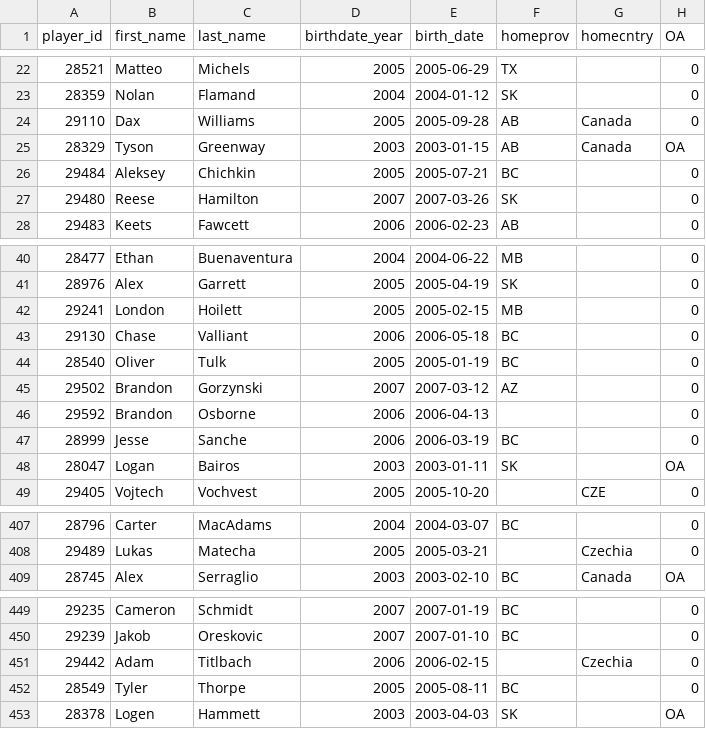
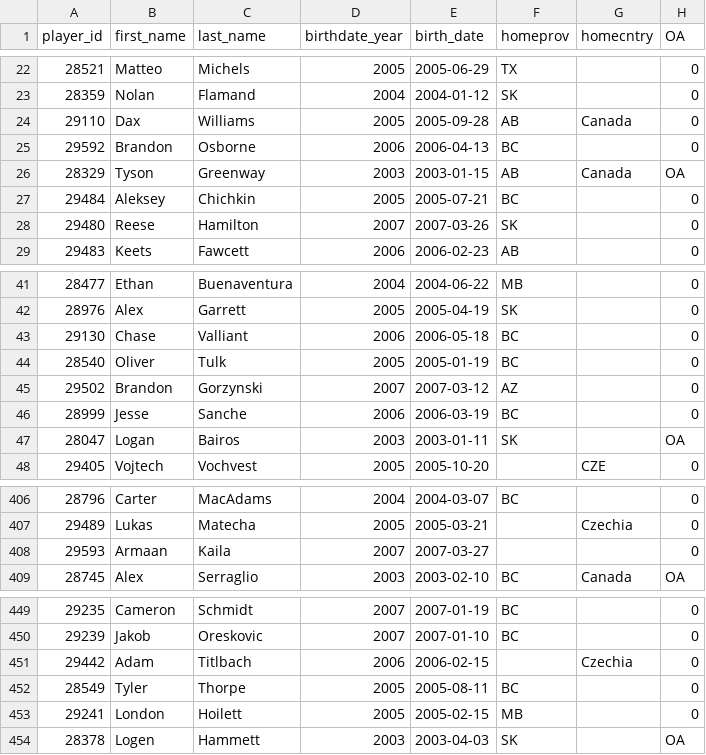
Before and after one commit to lennonay/Prospect_scraper, a CSV file: data/roster/WHL_2023_24_Regular_Season_roster.csv, drawn as a sheet; only a part is shown, gaps mark what is left out.

```diff
--- a/data/roster/WHL_2023_24_Regular_Season_roster.csv
+++ b/data/roster/WHL_2023_24_Regular_Season_roster.csv
@@ -24,2 +24,3 @@ player_id,first_name,last_name,birthdate_year,birth_date,homeprov,homecntry,OA
 29110,Dax,Williams,2005,2005-09-28,AB,Canada,0
+29592,Brandon,Osborne,2006,2006-04-13,BC,,0
 28329,Tyson,Greenway,2003,2003-01-15,AB,Canada,OA
@@ -41,3 +42,2 @@ player_id,first_name,last_name,birthdate_year,birth_date,homeprov,homecntry,OA
 28976,Alex,Garrett,2005,2005-04-19,SK,,0
-29241,London,Hoilett,2005,2005-02-15,MB,,0
 29130,Chase,Valliant,2006,2006-05-18,BC,,0
@@ -45,3 +45,2 @@ player_id,first_name,last_name,birthdate_year,birth_date,homeprov,homecntry,OA
 29502,Brandon,Gorzynski,2007,2007-03-12,AZ,,0
-29592,Brandon,Osborne,2006,2006-04-13,,,0
 28999,Jesse,Sanche,2006,2006-03-19,BC,,0
@@ -408,2 +407,3 @@ player_id,first_name,last_name,birthdate_year,birth_date,homeprov,homecntry,OA
 29489,Lukas,Matecha,2005,2005-03-21,,Czechia,0
+29593,Armaan,Kaila,2007,2007-03-27,,,0
 28745,Alex,Serraglio,2003,2003-02-10,BC ,Canada,OA
@@ -452,2 +452,3 @@ player_id,first_name,last_name,birthdate_year,birth_date,homeprov,homecntry,OA
 28549,Tyler,Thorpe,2005,2005-08-11,BC,,0
+29241,London,Hoilett,2005,2005-02-15,MB,,0
 28378,Logen,Hammett,2003,2003-04-03,SK,,OA
```
Also changed, not shown: 2 other files.
